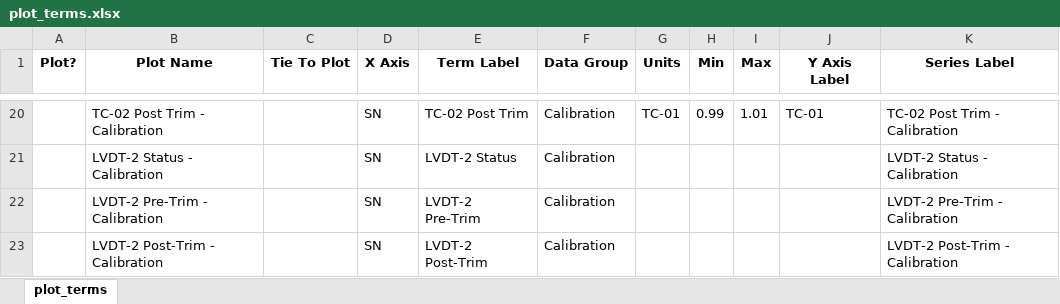
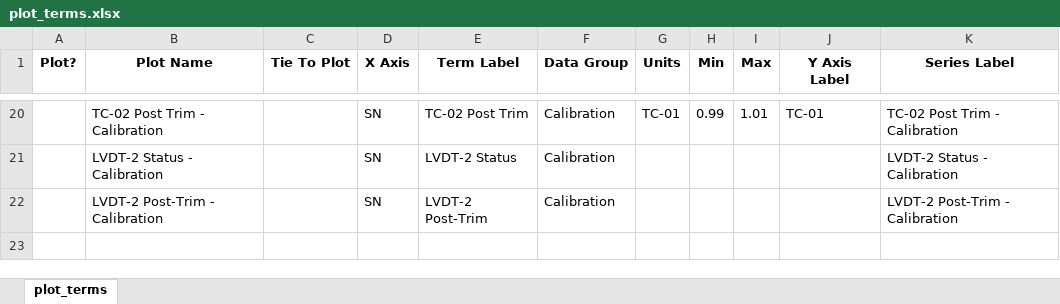
Before and after one commit to wodsyfounder-dotcom/PDF_Scanner, an Excel workbook: user_inputs/plot_terms.xlsx, sheet plot_terms, drawn as a sheet; only a part is shown, gaps mark what is left out; values as stored, in another font and other column widths than the file's, no borders; the diff names each change by its address in the sheet, - before the commit and + after, or states it on an @@ line.

```diff
--- a/user_inputs/plot_terms.xlsx (sheet plot_terms)
+++ b/user_inputs/plot_terms.xlsx (sheet plot_terms)
-row 22:  | LVDT-2 Pre-Trim - Calibration |  | SN | LVDT-2 Pre-Trim | Calibration |  |  |  |  | LVDT-2 Pre-Trim - Calibration
```
Also changed, not shown: Product_Data_File/master.xlsx, user_inputs/terms_missing_only.xlsx, 10 other files.
